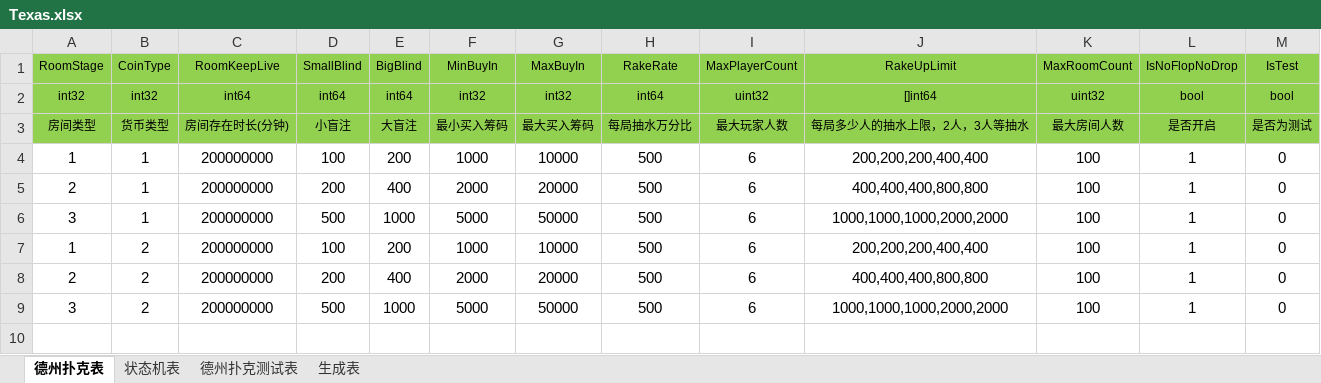
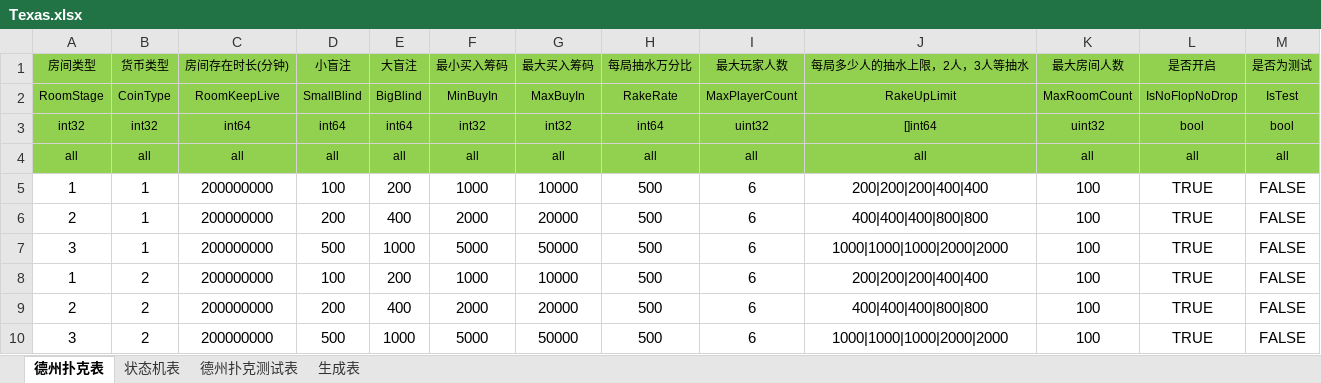
Before and after one commit to Iori372552686/g1_common, an Excel workbook: game_conf/xls/Texas.xlsx, sheet 德州扑克表, drawn as a sheet; values as stored, in another font and other column widths than the file's, no borders; addresses are those after the commit; the diff names each change by its address in the sheet, - before the commit and + after, or states it on an @@ line.

```diff
--- a/game_conf/xls/Texas.xlsx (sheet 德州扑克表)
+++ b/game_conf/xls/Texas.xlsx (sheet 德州扑克表)
@@ row 3 moved to row 1: 房间类型 @@
+row 4: all | all | all | all | all | all | all | all | all | all | all | all | all
-J5: 200,200,200,400,400
+J5: 200|200|200|400|400
-L5:L10: 1
+L5:L10: TRUE
-M5:M10: 0
+M5:M10: FALSE
-J6: 400,400,400,800,800
+J6: 400|400|400|800|800
-J7: 1000,1000,1000,2000,2000
+J7: 1000|1000|1000|2000|2000
-J8: 200,200,200,400,400
+J8: 200|200|200|400|400
-J9: 400,400,400,800,800
+J9: 400|400|400|800|800
-J10: 1000,1000,1000,2000,2000
+J10: 1000|1000|1000|2000|2000
```
Also changed, not shown: sheet 德州扑克测试表, sheet 状态机表, game_conf/xls/Const.xlsx, game_conf/xls/DropItem.xlsx, 2 other files.
